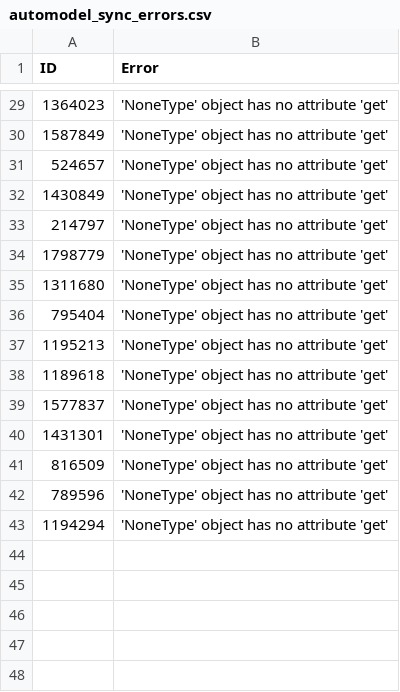
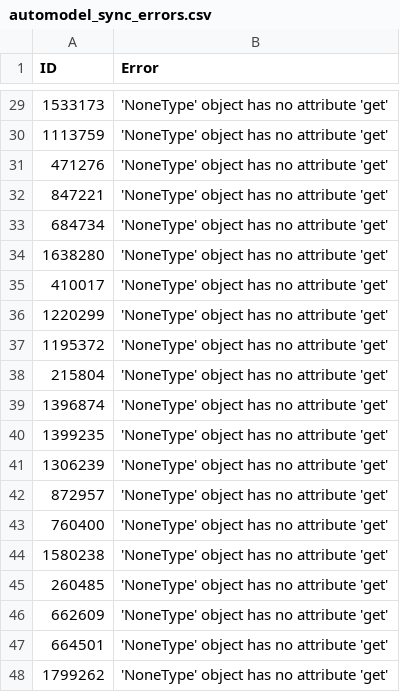
Before and after one commit to TimDenby161/AutoModel, a CSV file: automodel_sync_errors.csv, drawn as a sheet; only a part is shown, gaps mark what is left out; the diff covers the shown part only.

```diff
--- a/automodel_sync_errors.csv
+++ b/automodel_sync_errors.csv
@@ -29,15 +29,20 @@
-1364023,'NoneType' object has no attribute 'get'
-1587849,'NoneType' object has no attribute 'get'
-524657,'NoneType' object has no attribute 'get'
-1430849,'NoneType' object has no attribute 'get'
-214797,'NoneType' object has no attribute 'get'
-1798779,'NoneType' object has no attribute 'get'
-1311680,'NoneType' object has no attribute 'get'
-795404,'NoneType' object has no attribute 'get'
-1195213,'NoneType' object has no attribute 'get'
-1189618,'NoneType' object has no attribute 'get'
-1577837,'NoneType' object has no attribute 'get'
-1431301,'NoneType' object has no attribute 'get'
-816509,'NoneType' object has no attribute 'get'
-789596,'NoneType' object has no attribute 'get'
-1194294,'NoneType' object has no attribute 'get'
+1533173,'NoneType' object has no attribute 'get'
+1113759,'NoneType' object has no attribute 'get'
+471276,'NoneType' object has no attribute 'get'
+847221,'NoneType' object has no attribute 'get'
+684734,'NoneType' object has no attribute 'get'
+1638280,'NoneType' object has no attribute 'get'
+410017,'NoneType' object has no attribute 'get'
+1220299,'NoneType' object has no attribute 'get'
+1195372,'NoneType' object has no attribute 'get'
+215804,'NoneType' object has no attribute 'get'
+1396874,'NoneType' object has no attribute 'get'
+1399235,'NoneType' object has no attribute 'get'
+1306239,'NoneType' object has no attribute 'get'
+872957,'NoneType' object has no attribute 'get'
+760400,'NoneType' object has no attribute 'get'
+1580238,'NoneType' object has no attribute 'get'
+260485,'NoneType' object has no attribute 'get'
+662609,'NoneType' object has no attribute 'get'
+664501,'NoneType' object has no attribute 'get'
+1799262,'NoneType' object has no attribute 'get'
```
Also changed, not shown: 27 edited cells elsewhere in this file, automodel_bets.csv, automodel_club_sync_errors.csv, 8 other files.
